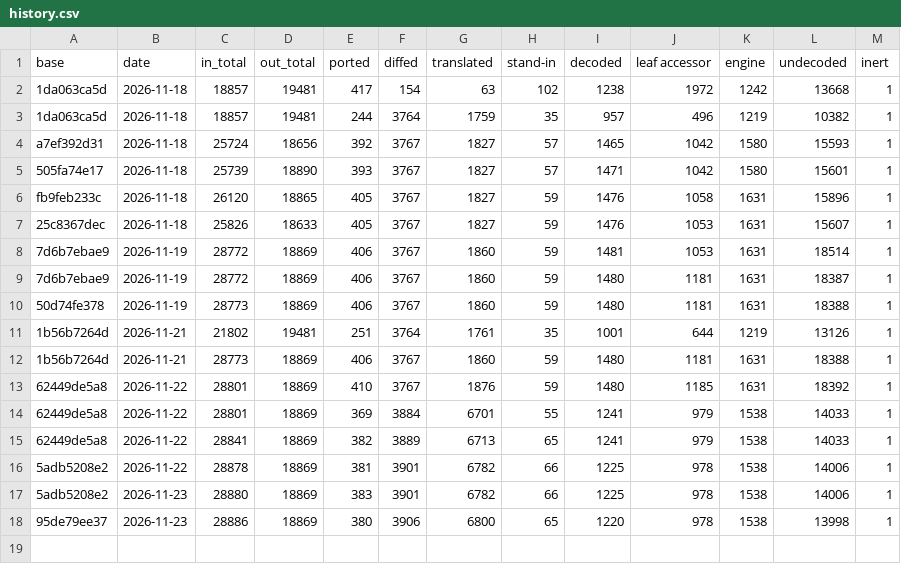
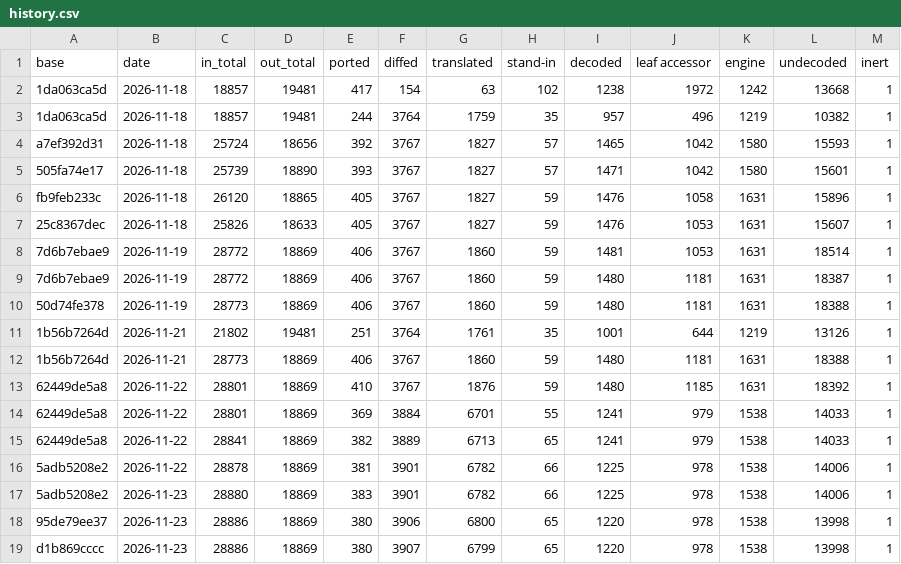
Before and after one commit to zocram4cc/GodotFootball, a CSV file: tools/dev/ledger/history.csv, drawn as a sheet; the diff names each change by its address in the sheet, - before the commit and + after, or states it on an @@ line.

Commit message:
ledger: regenerated after the PressLane/Kind8Lane/CutLane merges (47755 rows, no status regression)

```diff
--- a/tools/dev/ledger/history.csv
+++ b/tools/dev/ledger/history.csv
+row 19: d1b869cccc | 2026-11-23 | 28886 | 18869 | 380 | 3907 | 6799 | 65 | 1220 | 978 | 1538 | 13998 | 1
```
Also changed, not shown: 2 other files.
